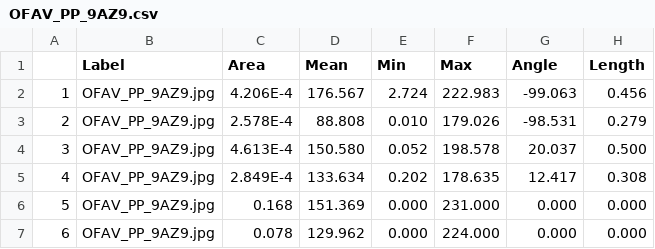
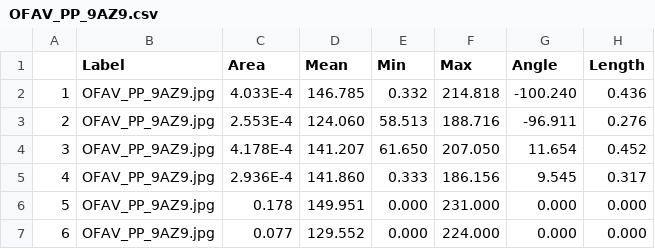
Before and after one commit to Hanaleievans/CF_2022, a CSV file: Image_J/OFAV_PP_9AZ9.csv, drawn as a sheet; only a part is shown; the diff covers the shown part only.

```diff
--- a/Image_J/OFAV_PP_9AZ9.csv
+++ b/Image_J/OFAV_PP_9AZ9.csv
@@ -1,7 +1,7 @@
  ,Label,Area,Mean,Min,Max,Angle,Length
-1,OFAV_PP_9AZ9.jpg,4.206E-4,176.567,2.724,222.983,-99.063,0.456
-2,OFAV_PP_9AZ9.jpg,2.578E-4,88.808,0.010,179.026,-98.531,0.279
-3,OFAV_PP_9AZ9.jpg,4.613E-4,150.580,0.052,198.578,20.037,0.500
-4,OFAV_PP_9AZ9.jpg,2.849E-4,133.634,0.202,178.635,12.417,0.308
-5,OFAV_PP_9AZ9.jpg,0.168,151.369,0.000,231.000,0.000,0.000
-6,OFAV_PP_9AZ9.jpg,0.078,129.962,0.000,224.000,0.000,0.000
+1,OFAV_PP_9AZ9.jpg,4.033E-4,146.785,0.332,214.818,-100.240,0.436
+2,OFAV_PP_9AZ9.jpg,2.553E-4,124.060,58.513,188.716,-96.911,0.276
+3,OFAV_PP_9AZ9.jpg,4.178E-4,141.207,61.650,207.050,11.654,0.452
+4,OFAV_PP_9AZ9.jpg,2.936E-4,141.860,0.333,186.156,9.545,0.317
+5,OFAV_PP_9AZ9.jpg,0.178,149.951,0.000,231.000,0.000,0.000
+6,OFAV_PP_9AZ9.jpg,0.077,129.552,0.000,224.000,0.000,0.000
```
Also changed, not shown: 114 edited cells elsewhere in this file, Image_J/OFAV_PS_9AZ5.csv, 17 other files.
